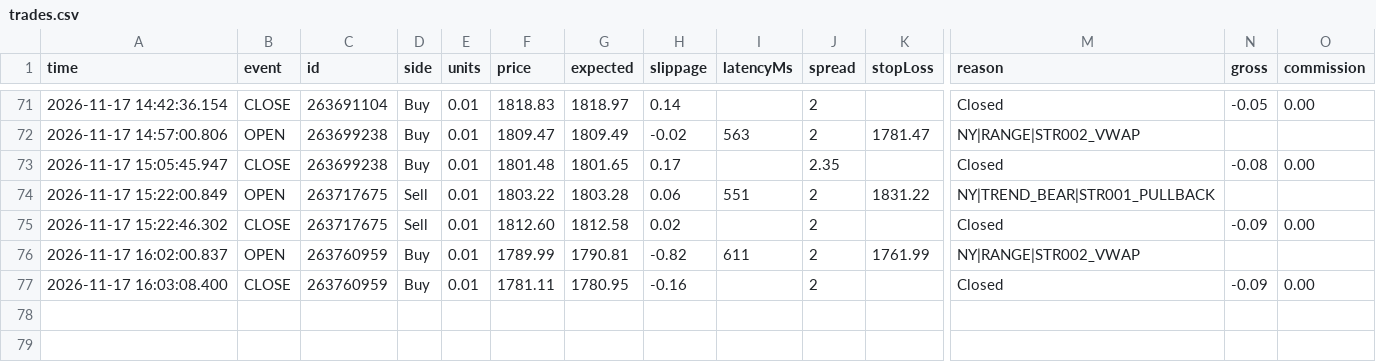
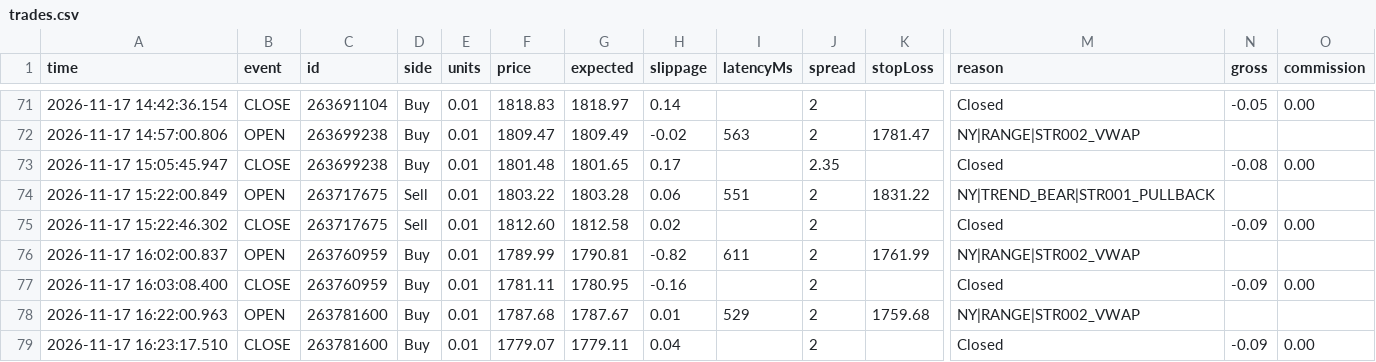
Before and after one commit to piyavutkkl-ch/tgrockza55-ai-cbot-backtest-lab, a CSV file: data/live/ETHUSD/trades.csv, drawn as a sheet; only a part is shown, gaps mark what is left out; rows hold the shown columns only; the diff names each change by its address in the sheet, - before the commit and + after, or states it on an @@ line.

Commit message:
chore(live): sync verified trade telemetry (N=290)

```diff
--- a/data/live/ETHUSD/trades.csv
+++ b/data/live/ETHUSD/trades.csv
+row 78: 2026-11-17 16:22:00.963 | OPEN | 263781600 | Buy | 0.01 | 1787.68 | 1787.67 | 0.01 | 529 | 2 | 1759.68 | NY|RANGE|STR002_VWAP
+row 79: 2026-11-17 16:23:17.510 | CLOSE | 263781600 | Buy | 0.01 | 1779.07 | 1779.11 | 0.04 |  | 2 |  | Closed | -0.09 | 0.00
```
Also changed, not shown: 15 other files.
